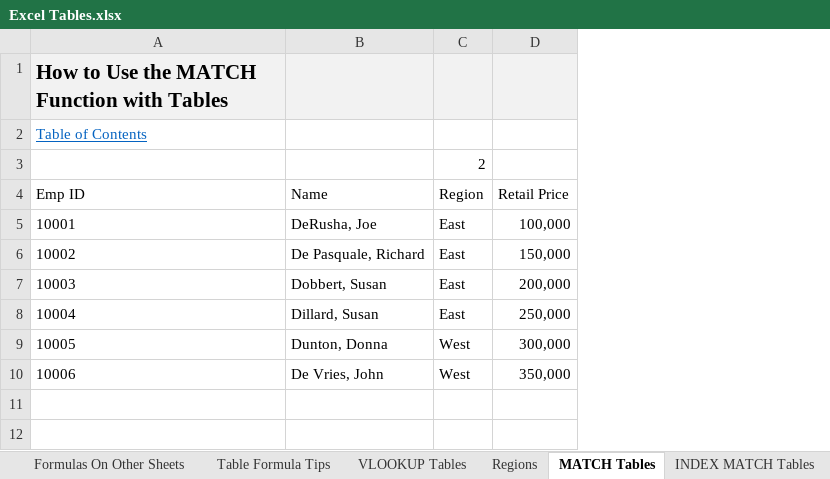
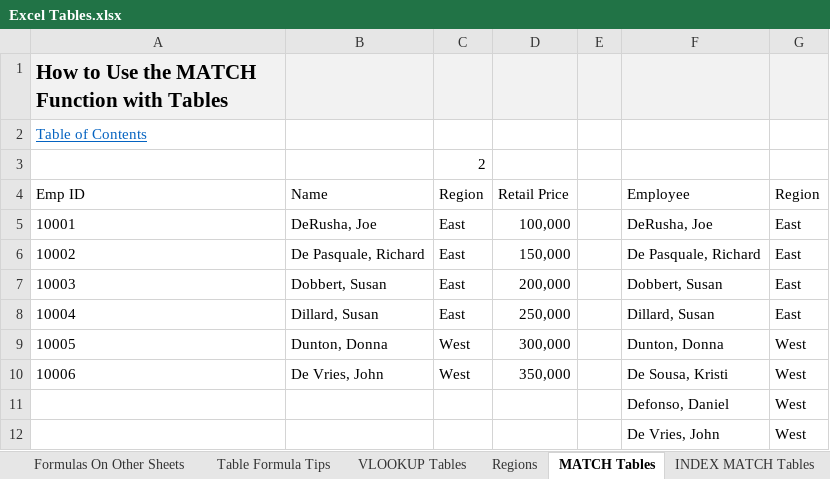
Before and after one commit to A-C-Sai/working-with-data, an Excel workbook: excel/excel-training/Level 2/Excel Tables.xlsx, sheet MATCH Tables, drawn as a sheet; values as stored, in another font and other column widths than the file's, no borders; table styles not drawn; the diff names each change by its address in the sheet, - before the commit and + after, or states it on an @@ line.

```diff
--- a/excel/excel-training/Level 2/Excel Tables.xlsx (sheet MATCH Tables)
+++ b/excel/excel-training/Level 2/Excel Tables.xlsx (sheet MATCH Tables)
+column E, empty
+column F (Employee), rows 5-10: DeRusha, Joe | De Pasquale, Richard | Dobbert, Susan | Dillard, Susan | Dunton, Donna | De Sousa, Kristi
+column G (Region), rows 5-10: East | East | East | East | West | West
+row 11:  |  |  |  |  | Defonso, Daniel | West
+row 12:  |  |  |  |  | De Vries, John | West
```
Also changed, not shown: formulas that keep their value, charts or pictures, excel/excel-training/Level 2/Common Lookup Formula Errors - BEGIN.xlsx, excel/excel-training/Level 2/INDEX MATCH Explained - BEGIN.xlsx, 1 other file.
